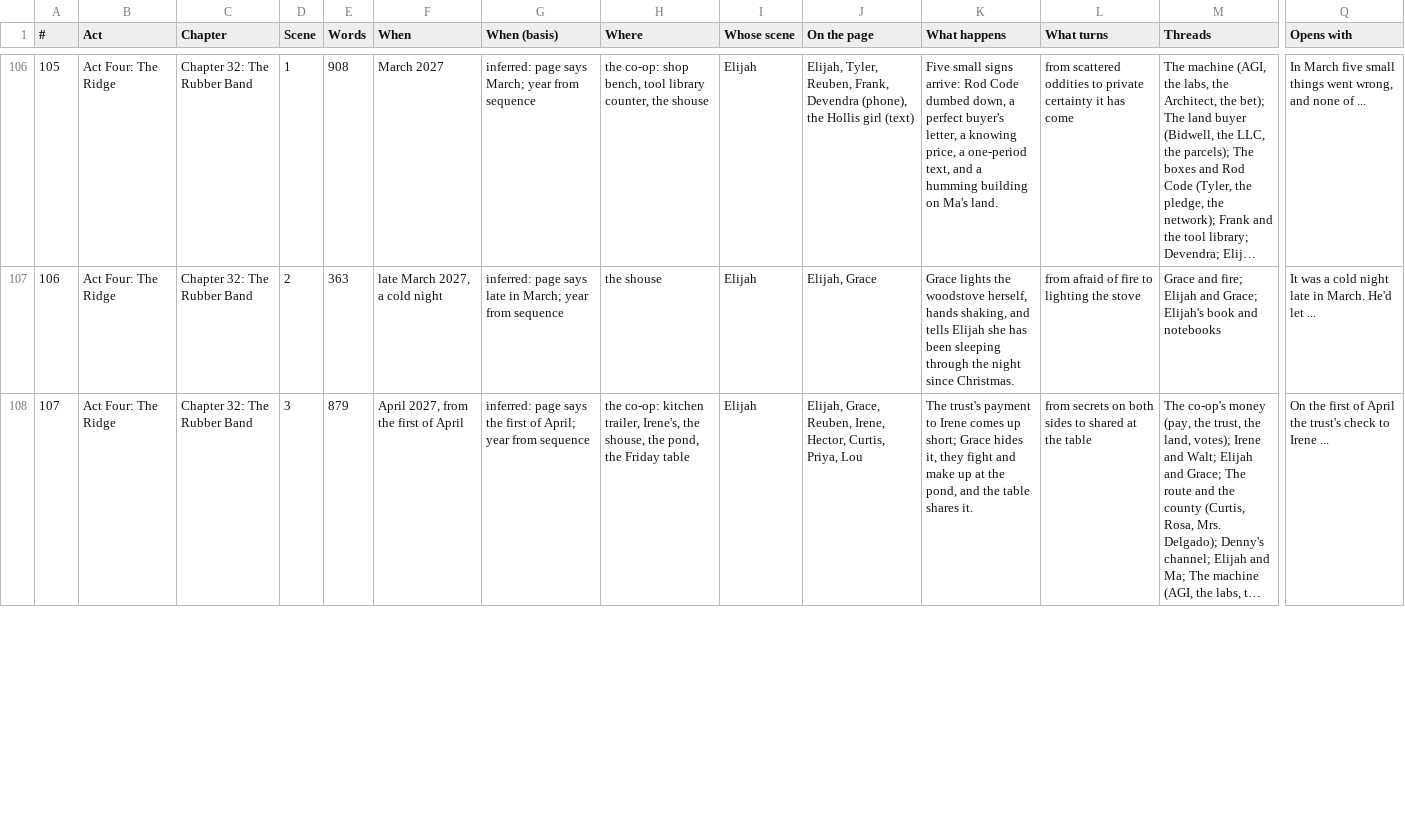
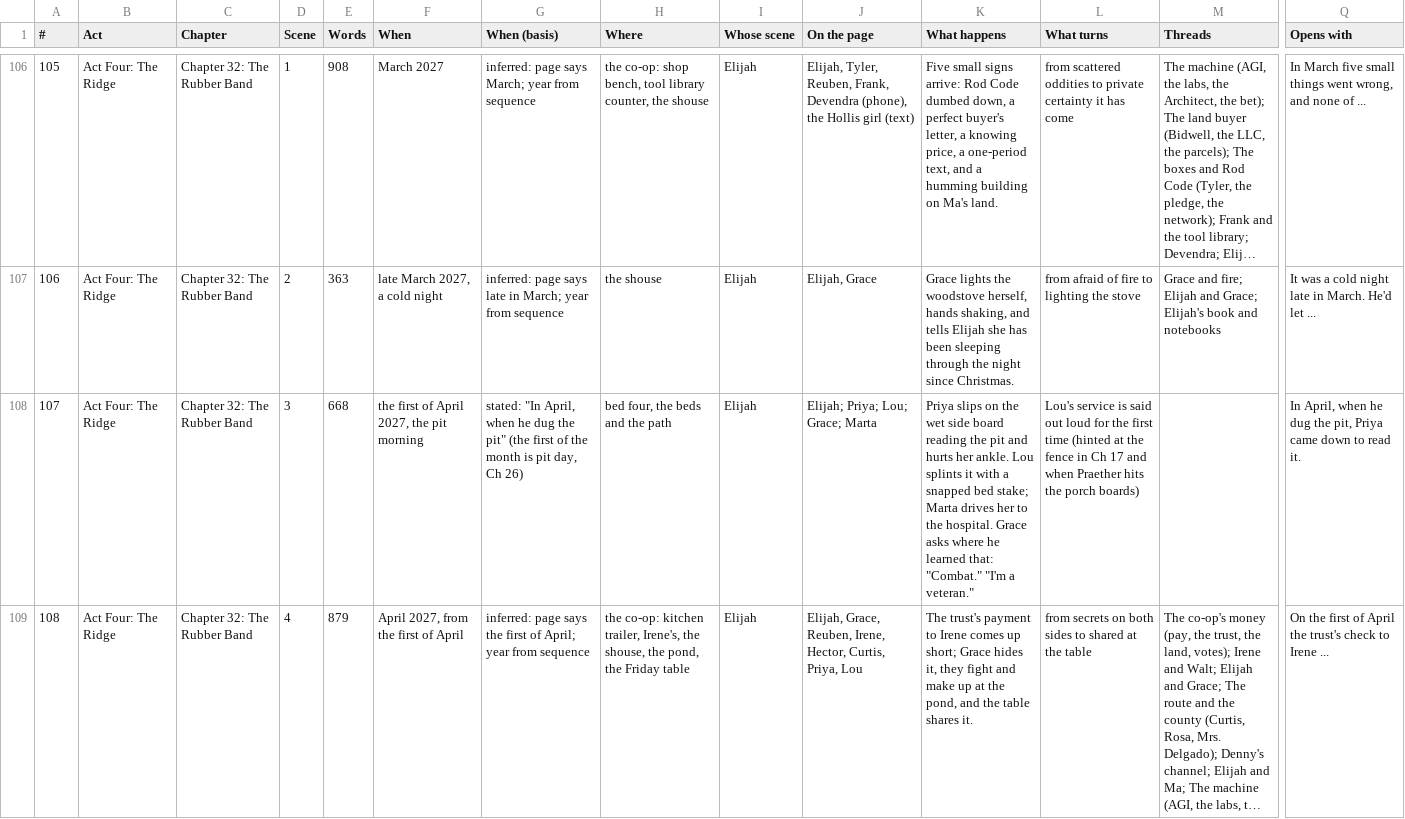
Before and after one commit to ctavolazzi/survivingthesingularity, a CSV file: manuscript/novel/scene-sheet-2026-11-27.csv, drawn as a sheet; only a part is shown, gaps mark what is left out; long unchanged cells end in …; addresses are those after the commit; rows hold the shown columns only; the diff covers the shown part only; the diff names each change by its address in the sheet, - before the commit and + after, or states it on an @@ line.

```diff
--- a/manuscript/novel/scene-sheet-2026-11-27.csv
+++ b/manuscript/novel/scene-sheet-2026-11-27.csv
+row 108: 107 | Act Four: The Ridge | Chapter 32: The Rubber Band | 3 | 668 | the first of April 2027, the pit morning | stated: "In April, when he dug the pit" (the first of the month is pit day, Ch 26) | bed four, the beds and the path | Elijah | Elijah; Priya; Lou; Grace; Marta | Priya slips on the wet side board reading the pit and hurts her ankle. Lou splints it with a snapped bed stake; Marta drives her to the hospital. Grace asks where he learned that: "Combat." "I'm a veteran." | Lou's service is said out loud for the first time (hinted at the fence in Ch 17 and when Praether hits the porch boards) |  | In April, when he dug the pit, Priya came down to read it.
@@ column A (#) renumbered from row 109 down @@
-D109 (Scene): 3
+D109 (Scene): 4
```
Also changed, not shown: 1 edited cell elsewhere in this file, manuscript/novel/calendar-2026-11-27.csv, manuscript/novel/conversation-lines-2026-11-27.csv, 16 other files.
